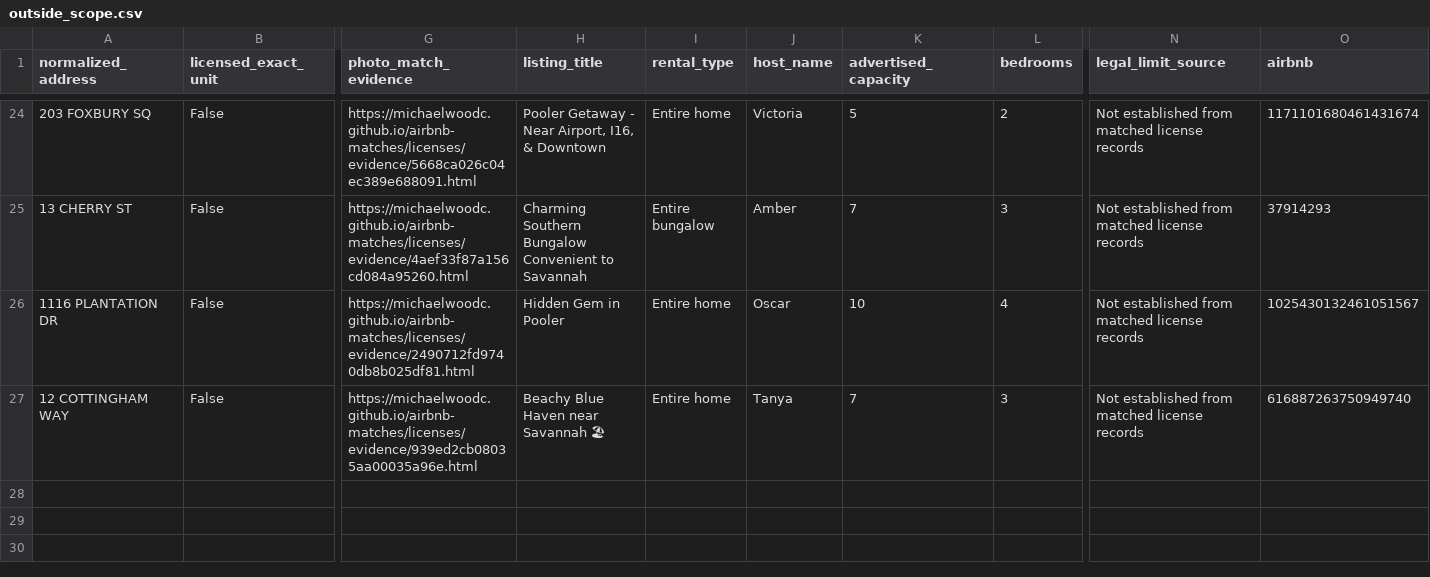
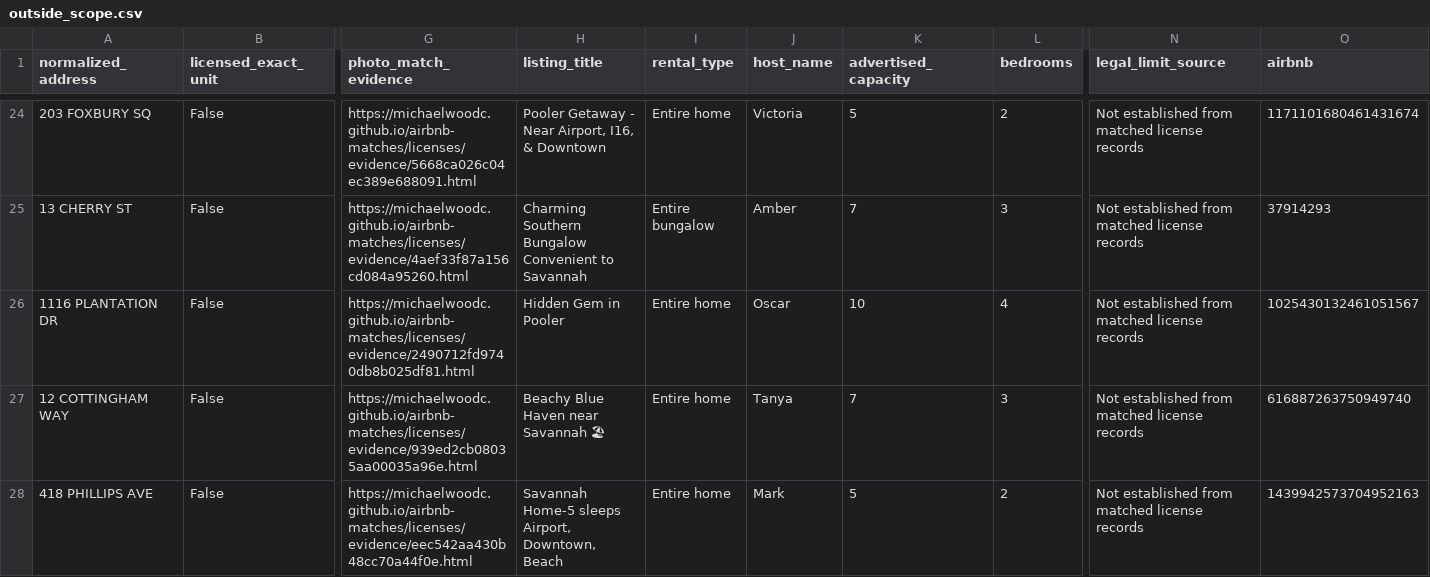
Before and after one commit to MichaelWoodc/airbnb-matches, a CSV file: licenses/outside_scope.csv, drawn as a sheet; only a part is shown, gaps mark what is left out; rows hold the shown columns only; the diff names each change by its address in the sheet, - before the commit and + after, or states it on an @@ line.

```diff
--- a/licenses/outside_scope.csv
+++ b/licenses/outside_scope.csv
+row 28: 418 PHILLIPS AVE | False | https://michaelwoodc.github.io/airbnb-matches/licenses/evidence/eec542aa430b48cc70a44f0e.html | Savannah Home-5 sleeps Airport, Downtown, Beach | Entire home | Mark | 5 | 2 | Not established from matched license records | 1439942573704952163
```
Also changed, not shown: licenses/license_not_shown.csv, 8 other files.
